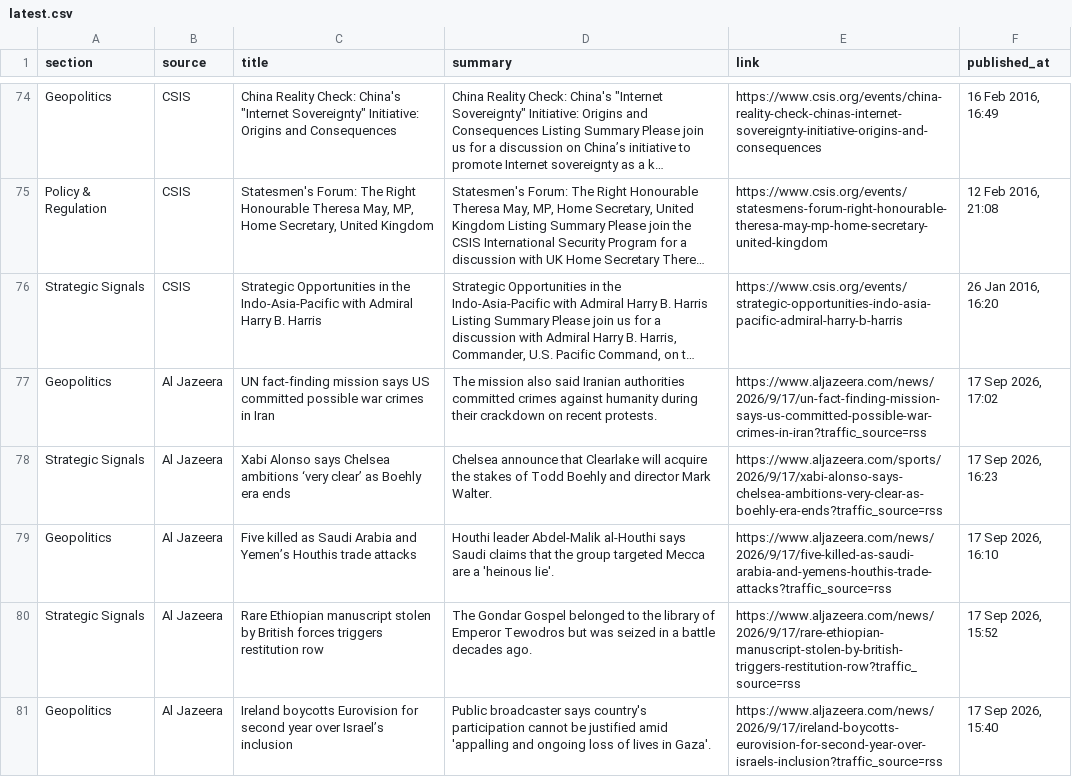
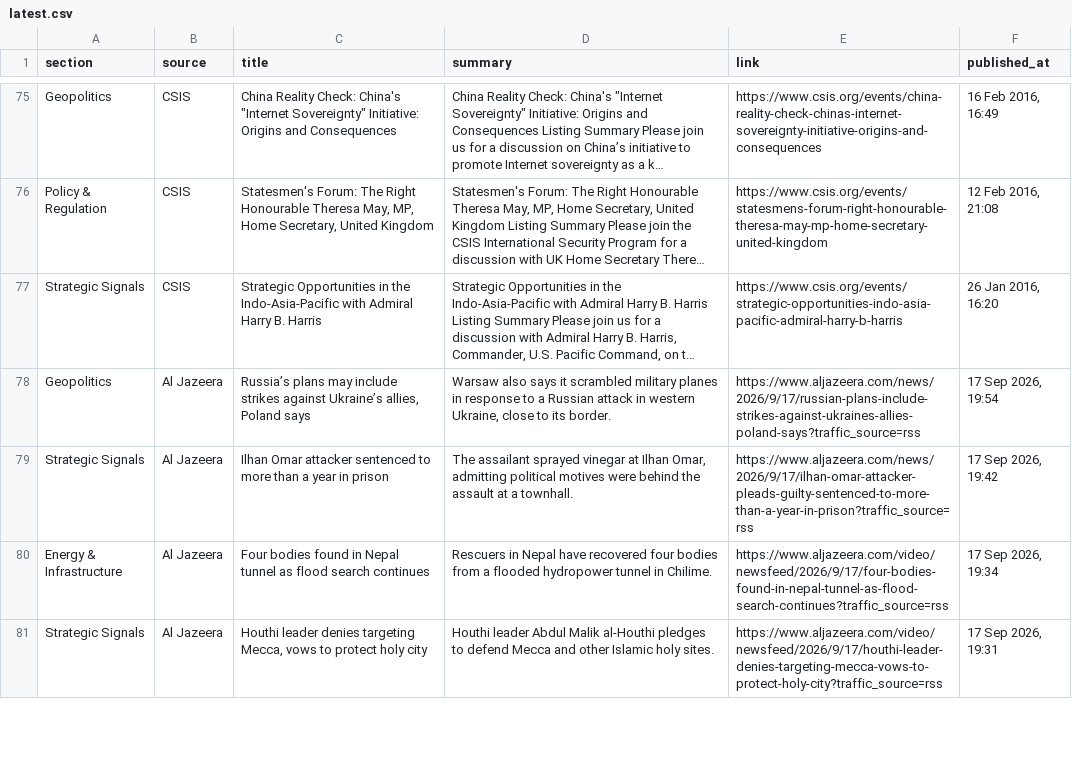
Before and after one commit to sumantrabasudawn/news-tracker, a CSV file: output/latest.csv, drawn as a sheet; only a part is shown, gaps mark what is left out; long unchanged cells end in …; removed rows and columns are numbered as before the commit, all else as after; the diff covers the shown part only; the diff names each change by its address in the sheet, - before the commit and + after, or states it on an @@ line.

```diff
--- a/output/latest.csv
+++ b/output/latest.csv
-C78 (title): UN fact-finding mission says US committed possible war crimes in Iran
+C78 (title): Russia’s plans may include strikes against Ukraine’s allies, Poland says
-D78 (summary): The mission also said Iranian authorities committed crimes against humanity during their crackdown on recent protests.
+D78 (summary): Warsaw also says it scrambled military planes in response to a Russian attack in western Ukraine, close to its border.
-E78 (link): https://www.aljazeera.com/news/2026/9/17/un-fact-finding-mission-says-us-committed-possible-war-crimes-in-iran?traffic_source=rss
+E78 (link): https://www.aljazeera.com/news/2026/9/17/russian-plans-include-strikes-against-ukraines-allies-poland-says?traffic_source=rss
-F78 (published_at): 17 Sep 2026, 17:02
+F78 (published_at): 17 Sep 2026, 19:54
-C79 (title): Xabi Alonso says Chelsea ambitions ‘very clear’ as Boehly era ends
+C79 (title): Ilhan Omar attacker sentenced to more than a year in prison
-D79 (summary): Chelsea announce that Clearlake will acquire the stakes of Todd Boehly and director Mark Walter.
+D79 (summary): The assailant sprayed vinegar at Ilhan Omar, admitting political motives were behind the assault at a townhall.
-E79 (link): https://www.aljazeera.com/sports/2026/9/17/xabi-alonso-says-chelsea-ambitions-very-clear-as-boehly-era-ends?traffic_source=rss
+E79 (link): https://www.aljazeera.com/news/2026/9/17/ilhan-omar-attacker-pleads-guilty-sentenced-to-more-than-a-year-in-prison?traffic_source=rss
-F79 (published_at): 17 Sep 2026, 16:23
+F79 (published_at): 17 Sep 2026, 19:42
-row 79: Geopolitics | Al Jazeera | Five killed as Saudi Arabia and Yemen’s Houthis trade attacks | Houthi leader Abdel-Malik al-Houthi says Saudi claims that the group targeted Mecca are a 'heinous lie'. | https://www.aljazeera.com/news/2026/9/17/five-killed-as-saudi-arabia-and-yemens-houthis-trade-attacks?traffic_source=rss | 17 Sep 2026, 16:10
+row 80: Energy & Infrastructure | Al Jazeera | Four bodies found in Nepal tunnel as flood search continues | Rescuers in Nepal have recovered four bodies from a flooded hydropower tunnel in Chilime. | https://www.aljazeera.com/video/newsfeed/2026/9/17/four-bodies-found-in-nepal-tunnel-as-flood-search-continues?traffic_source=rss | 17 Sep 2026, 19:34
-C81 (title): Rare Ethiopian manuscript stolen by British forces triggers restitution row
+C81 (title): Houthi leader denies targeting Mecca, vows to protect holy city
-D81 (summary): The Gondar Gospel belonged to the library of Emperor Tewodros but was seized in a battle decades ago.
+D81 (summary): Houthi leader Abdul Malik al-Houthi pledges to defend Mecca and other Islamic holy sites.
-E81 (link): https://www.aljazeera.com/news/2026/9/17/rare-ethiopian-manuscript-stolen-by-british-triggers-restitution-row?traffic_source=rss
+E81 (link): https://www.aljazeera.com/video/newsfeed/2026/9/17/houthi-leader-denies-targeting-mecca-vows-to-protect-holy-city?traffic_source=rss
-F81 (published_at): 17 Sep 2026, 15:52
+F81 (published_at): 17 Sep 2026, 19:31
-row 81: Geopolitics | Al Jazeera | Ireland boycotts Eurovision for second year over Israel’s inclusion | Public broadcaster says country's participation cannot be justified amid 'appalling and ongoing loss of lives in Gaza'. | https://www.aljazeera.com/news/2026/9/17/ireland-boycotts-eurovision-for-second-year-over-israels-inclusion?traffic_source=rss | 17 Sep 2026, 15:40
```
Also changed, not shown: 9 added rows, 7 removed rows and 13 edited cells elsewhere in this file, 2 other files.
